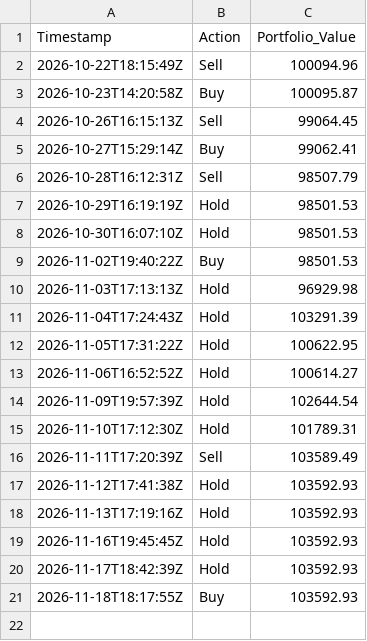
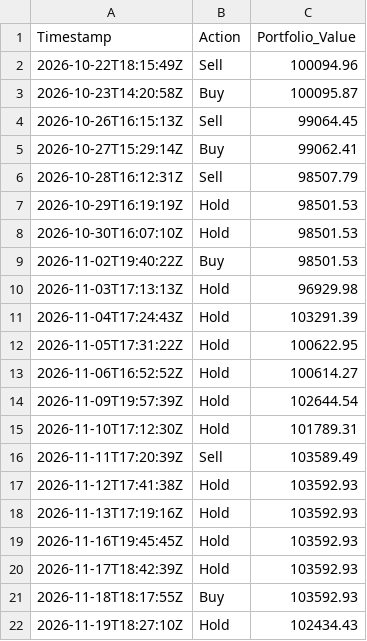
Before and after one commit to Tanishq2540/alpaca-rl-trading-bot, a CSV file: trade_history.csv, drawn as a sheet; the diff names each change by its address in the sheet, - before the commit and + after, or states it on an @@ line.

```diff
--- a/trade_history.csv
+++ b/trade_history.csv
+row 22: 2026-11-19T18:27:10Z | Hold | 102434.43
```
